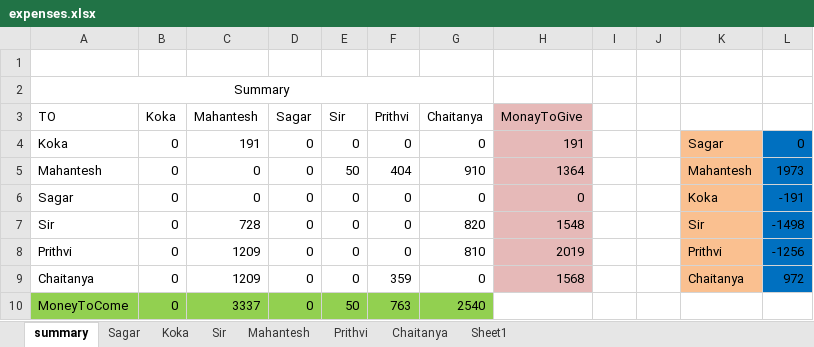
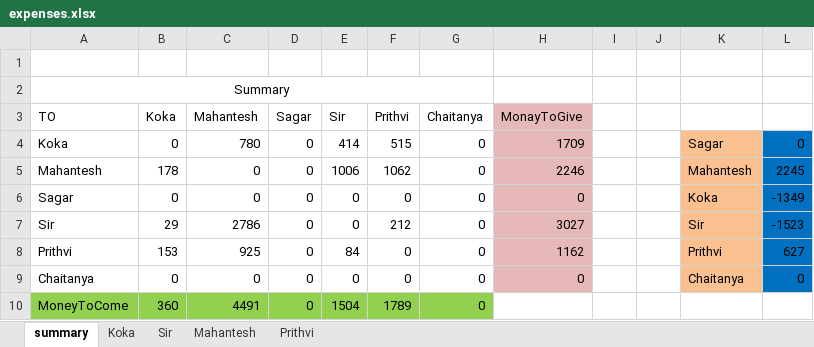
Before and after one commit to mahantesh-d/AIS_Bangkok, an Excel workbook: expenses.xlsx, sheet summary, drawn as a sheet; values as stored, in another font and other column widths than the file's, no borders; the diff names each change by its address in the sheet, - before the commit and + after, or states it on an @@ line.

```diff
--- a/expenses.xlsx (sheet summary)
+++ b/expenses.xlsx (sheet summary)
-sheet tab: Sagar
-sheet tab: Chaitanya
-sheet tab: Sheet1
-C4 (Mahantesh): 191
+C4 (Mahantesh): 780
-E4 (Sir): 0
+E4 (Sir): 414
-F4 (Prithvi): 0
+F4 (Prithvi): 515
-H4 (MonayToGive): 191
+H4 (MonayToGive): 1709
-B5 (Koka): 0
+B5 (Koka): 178
-E5 (Sir): 50
+E5 (Sir): 1006
-F5 (Prithvi): 404
+F5 (Prithvi): 1062
-G5 (Chaitanya): 910
+G5 (Chaitanya): 0
-H5 (MonayToGive): 1364
+H5 (MonayToGive): 2246
-L5: 1973
+L5: 2245
-L6: -191
+L6: -1349
-B7 (Koka): 0
+B7 (Koka): 29
-C7 (Mahantesh): 728
+C7 (Mahantesh): 2786
-F7 (Prithvi): 0
+F7 (Prithvi): 212
-G7 (Chaitanya): 820
+G7 (Chaitanya): 0
-H7 (MonayToGive): 1548
+H7 (MonayToGive): 3027
-L7: -1498
+L7: -1523
-B8 (Koka): 0
+B8 (Koka): 153
-C8 (Mahantesh): 1209
+C8 (Mahantesh): 925
-E8 (Sir): 0
+E8 (Sir): 84
-G8 (Chaitanya): 810
+G8 (Chaitanya): 0
-H8 (MonayToGive): 2019
+H8 (MonayToGive): 1162
-L8: -1256
+L8: 627
-C9 (Mahantesh): 1209
+C9 (Mahantesh): 0
-F9 (Prithvi): 359
+F9 (Prithvi): 0
-H9 (MonayToGive): 1568
+H9 (MonayToGive): 0
-L9: 972
+L9: 0
-B10 (Koka): 0
+B10 (Koka): 360
-C10 (Mahantesh): 3337
+C10 (Mahantesh): 4491
-E10 (Sir): 50
+E10 (Sir): 1504
-F10 (Prithvi): 763
+F10 (Prithvi): 1789
-G10 (Chaitanya): 2540
+G10 (Chaitanya): 0
```
Also changed, not shown: sheet Mahantesh, sheet Prithvi, sheet Sir, sheet Koka, formulas that keep their value, 6 other files.
